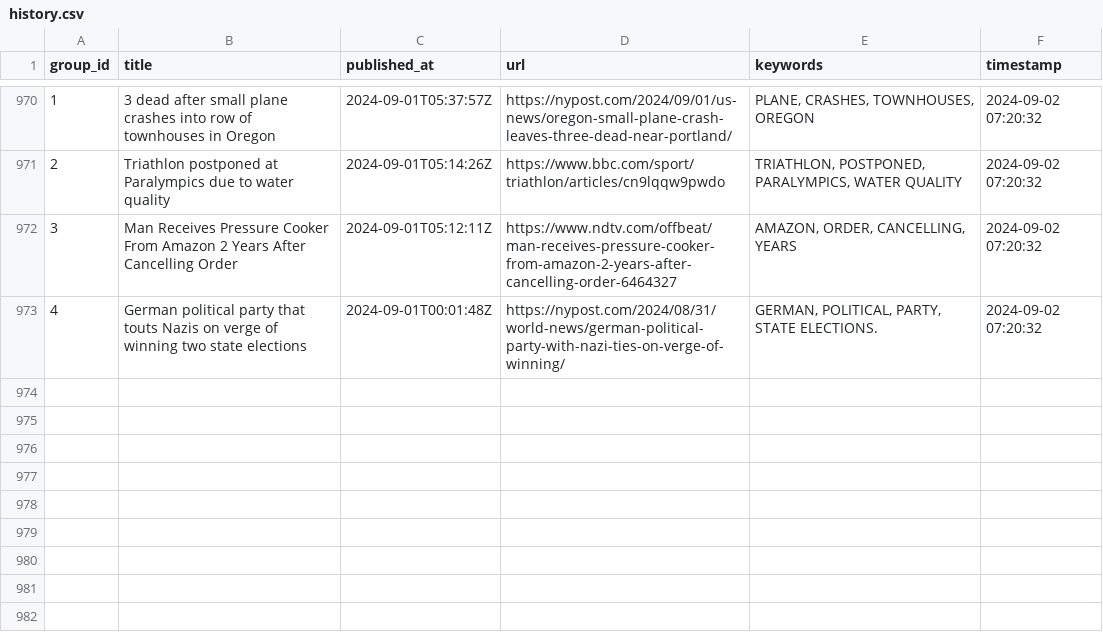
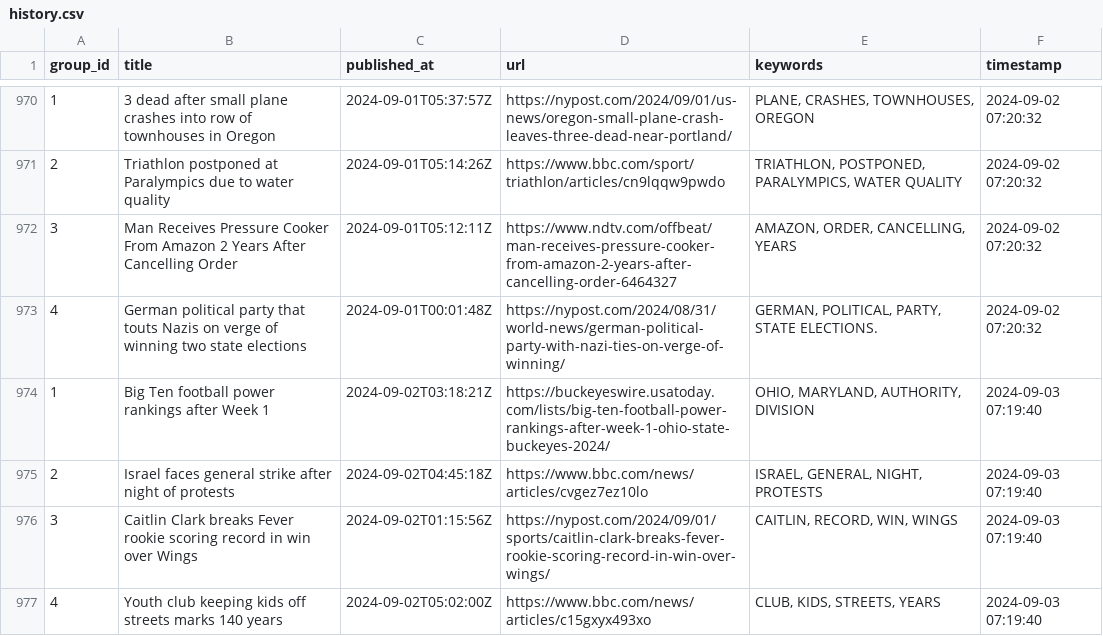
Before and after one commit to lileungws/whatsnews01, a CSV file: history/history.csv, drawn as a sheet; only a part is shown, gaps mark what is left out; the diff names each change by its address in the sheet, - before the commit and + after, or states it on an @@ line.

Commit message:
Update keywords main.csv

```diff
--- a/history/history.csv
+++ b/history/history.csv
+row 974: 1 | Big Ten football power rankings after Week 1 | 2024-09-02T03:18:21Z | https://buckeyeswire.usatoday.com/lists/big-ten-football-power-rankings-after-week-1-ohio-state-buckeyes-2024/ | OHIO, MARYLAND, AUTHORITY, DIVISION | 2024-09-03 07:19:40
+row 975: 2 | Israel faces general strike after night of protests | 2024-09-02T04:45:18Z | https://www.bbc.com/news/articles/cvgez7ez10lo | ISRAEL, GENERAL, NIGHT, PROTESTS | 2024-09-03 07:19:40
+row 976: 3 | Caitlin Clark breaks Fever rookie scoring record in win over Wings | 2024-09-02T01:15:56Z | https://nypost.com/2024/09/01/sports/caitlin-clark-breaks-fever-rookie-scoring-record-in-win-over-wings/ | CAITLIN, RECORD, WIN, WINGS | 2024-09-03 07:19:40
+row 977: 4 | Youth club keeping kids off streets marks 140 years | 2024-09-02T05:02:00Z | https://www.bbc.com/news/articles/c15gxyx493xo | CLUB, KIDS, STREETS, YEARS | 2024-09-03 07:19:40
```
Also changed, not shown: web/data/main.csv.
